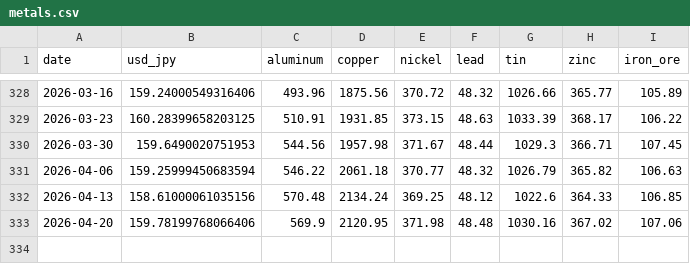
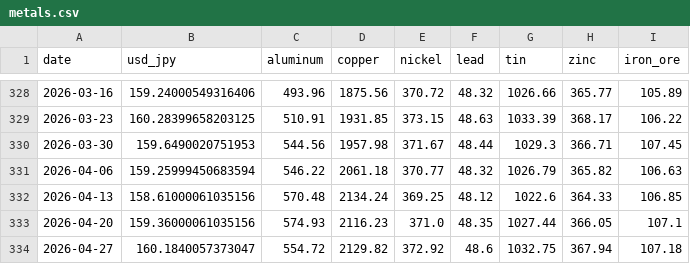
Before and after one commit to TAppy-1413/price-tracker, a CSV file: data/metals.csv, drawn as a sheet; only a part is shown, gaps mark what is left out.

Commit message:
chore: weekly data update 2026-05-01

```diff
--- a/data/metals.csv
+++ b/data/metals.csv
@@ -332,2 +332,3 @@ date,usd_jpy,aluminum,copper,nickel,lead,tin,zinc,iron_ore
 2026-04-13,158.61000061035156,570.48,2134.24,369.25,48.12,1022.6,364.33,106.85
-2026-04-20,159.78199768066406,569.9,2120.95,371.98,48.48,1030.16,367.02,107.06
+2026-04-20,159.36000061035156,574.93,2116.23,371.0,48.35,1027.44,366.05,107.1
+2026-04-27,160.1840057373047,554.72,2129.82,372.92,48.6,1032.75,367.94,107.18
```
Also changed, not shown: docs/data/metals.csv, 1 other file.
